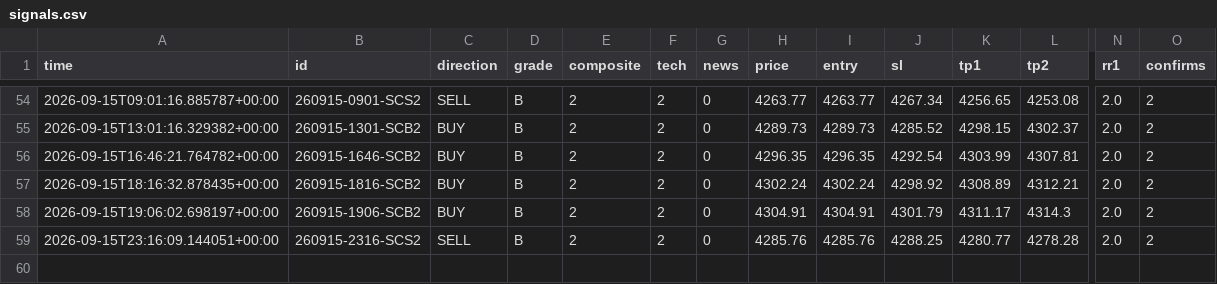
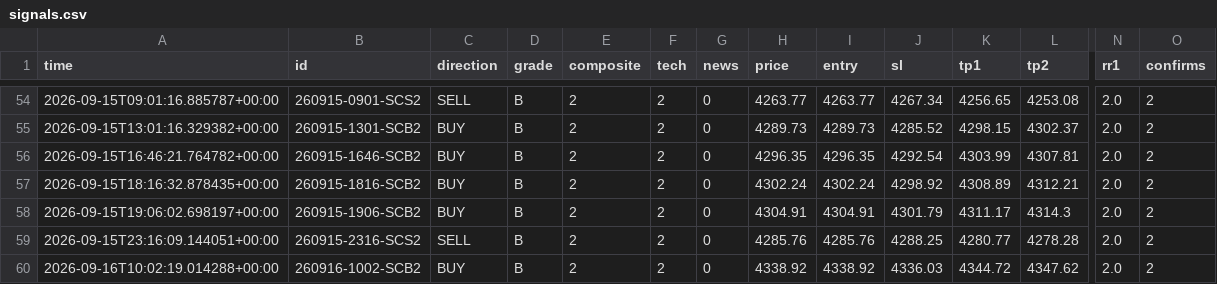
Before and after one commit to thesarpandjiux/xausignal, a CSV file: signals.csv, drawn as a sheet; only a part is shown, gaps mark what is left out; rows hold the shown columns only; the diff names each change by its address in the sheet, - before the commit and + after, or states it on an @@ line.

```diff
--- a/signals.csv
+++ b/signals.csv
+row 60: 2026-09-16T10:02:19.014288+00:00 | 260916-1002-SCB2 | BUY | B | 2 | 2 | 0 | 4338.92 | 4338.92 | 4336.03 | 4344.72 | 4347.62 | 2.0 | 2
```
Also changed, not shown: journal.csv, journal_shadow.csv, 5 other files.
